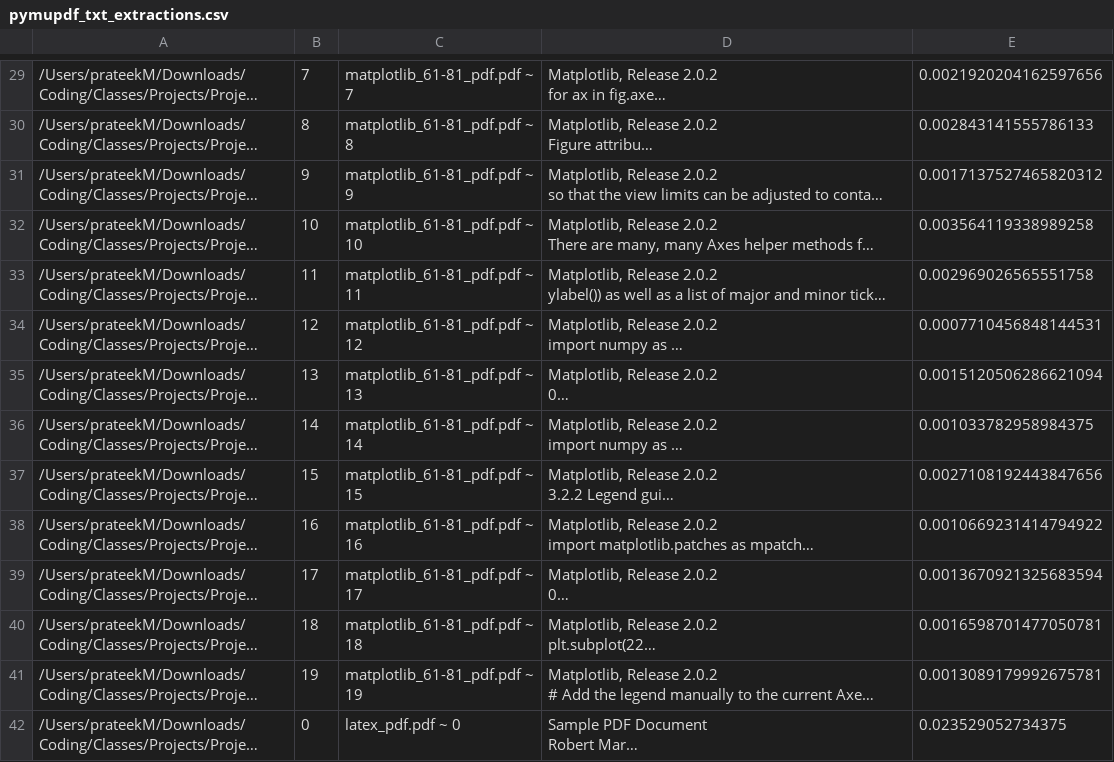
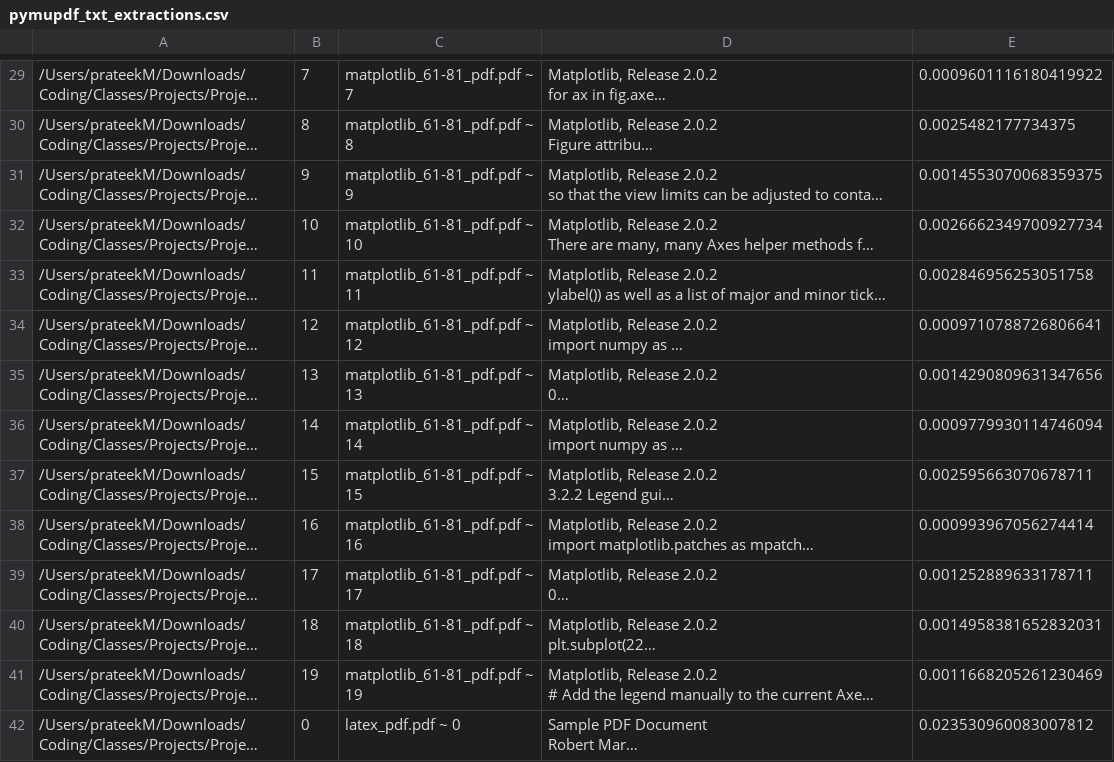
Before and after one commit to TikiTorch21/Project-Chitti, a CSV file: data/text extractions/pymupdf/pymupdf_txt_extractions.csv, drawn as a sheet; only a part is shown, gaps mark what is left out; long unchanged cells end in …; the diff covers the shown part only; the diff names each change by its address in the sheet, - before the commit and + after, or states it on an @@ line.

```diff
--- a/data/text extractions/pymupdf/pymupdf_txt_extractions.csv
+++ b/data/text extractions/pymupdf/pymupdf_txt_extractions.csv
-E29: 0.0021920204162597656
+E29: 0.0009601116180419922
-E30: 0.002843141555786133
+E30: 0.0025482177734375
-E31: 0.0017137527465820312
+E31: 0.0014553070068359375
-E32: 0.003564119338989258
+E32: 0.0026662349700927734
-E33: 0.002969026565551758
+E33: 0.002846956253051758
-E34: 0.0007710456848144531
+E34: 0.0009710788726806641
-E35: 0.0015120506286621094
+E35: 0.0014290809631347656
-E36: 0.001033782958984375
+E36: 0.0009779930114746094
-E37: 0.0027108192443847656
+E37: 0.002595663070678711
-E38: 0.0010669231414794922
+E38: 0.000993967056274414
-E39: 0.0013670921325683594
+E39: 0.001252889633178711
-E40: 0.0016598701477050781
+E40: 0.0014958381652832031
-E41: 0.0013089179992675781
+E41: 0.0011668205261230469
-E42: 0.023529052734375
+E42: 0.023530960083007812
```
Also changed, not shown: 1 added row, 1 removed row and 114 edited cells elsewhere in this file, data/text extractions/pdfminer.six/pdfminer_txt_extractions.csv, data/text extractions/pypdf/pypdf_txt_extractions.csv, 8 other files.
